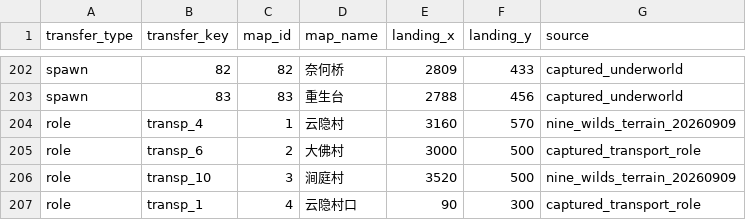
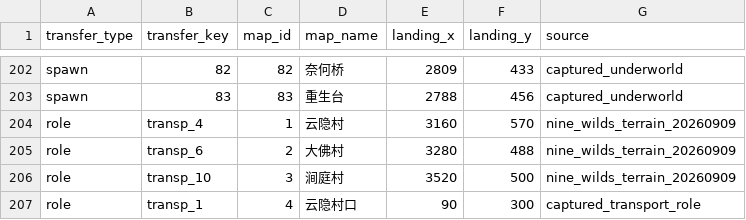
Before and after one commit to aiyouxiAAA/ai-server, a CSV file: internal/classicdata/classic_map_page_transfer_catalog.csv, drawn as a sheet; only a part is shown, gaps mark what is left out.

```diff
--- a/internal/classicdata/classic_map_page_transfer_catalog.csv
+++ b/internal/classicdata/classic_map_page_transfer_catalog.csv
@@ -204,3 +204,3 @@ spawn,83,83,重生台,2788,456,captured_underworld
 role,transp_4,1,云隐村,3160,570,nine_wilds_terrain_20260909
-role,transp_6,2,大佛村,3000,500,captured_transport_role
+role,transp_6,2,大佛村,3280,488,nine_wilds_terrain_20260909
 role,transp_10,3,涧庭村,3520,500,nine_wilds_terrain_20260909
```
Also changed, not shown: internal/classicdata/classic_map_scene_transport_catalog.csv, 2 other files.
